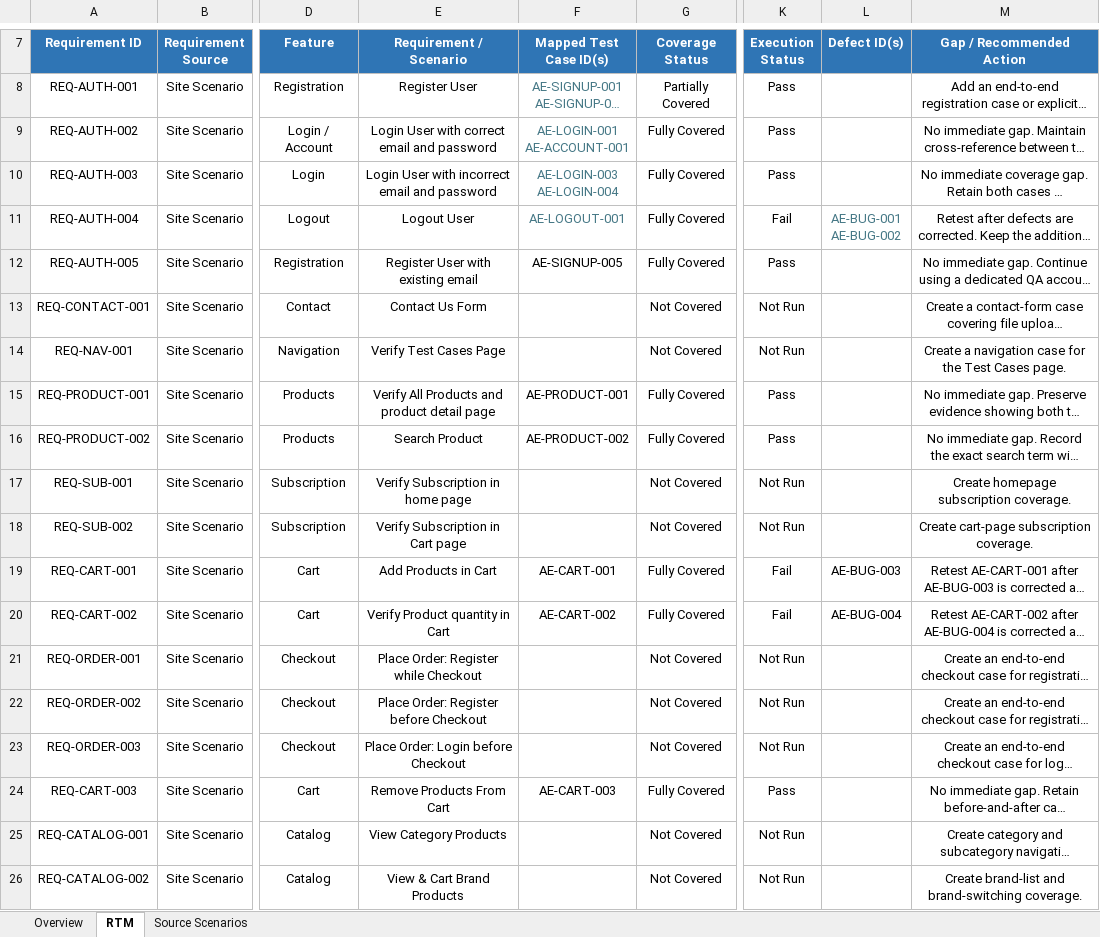
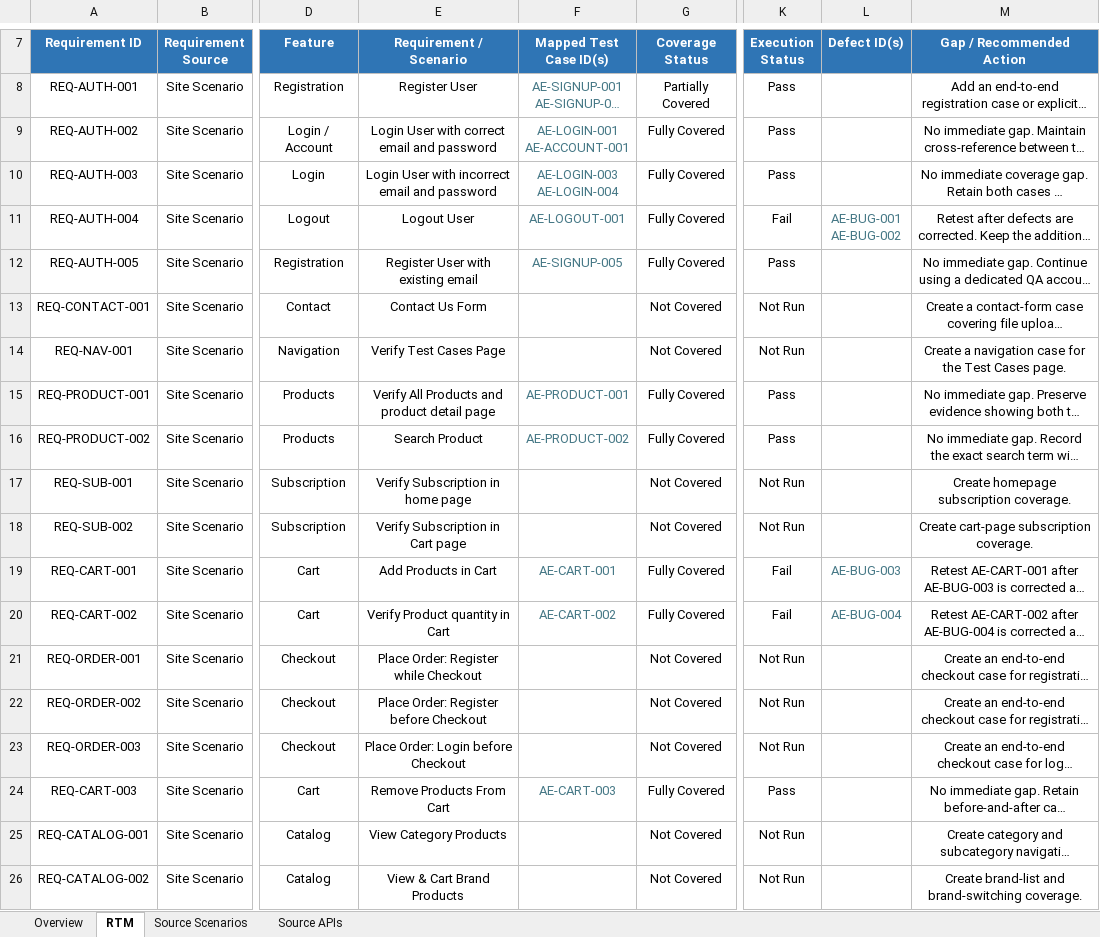
Before and after one commit to K-McMahon/Qa-Portfolio, an Excel workbook: Automation Exercise Project/Test Plan/Automation Exercise Requirements Traceability Matrix.xlsx, sheet RTM, drawn as a sheet; only a part is shown, gaps mark what is left out; long unchanged cells end in …; values as stored, in another font and other column widths than the file's, no borders; conditional formats and table styles not drawn; the diff covers the shown part only; the diff names each change by its address in the sheet, - before the commit and + after, or states it on an @@ line.

```diff
--- a/Automation Exercise Project/Test Plan/Automation Exercise Requirements Traceability Matrix.xlsx (sheet RTM)
+++ b/Automation Exercise Project/Test Plan/Automation Exercise Requirements Traceability Matrix.xlsx (sheet RTM)
+sheet tab: Source APIs
-F12 text colour: black
+F12 text colour: #467886
-F15:F16 text colour: black
+F15:F16 text colour: #467886
-F19:F20 text colour: black
+F19:F20 text colour: #467886
-L19:L20 text colour: black
+L19:L20 text colour: #467886
-F24 text colour: black
+F24 text colour: #467886
```
Also changed, not shown: 14 added rows elsewhere in this sheet, sheet Overview, formulas that keep their value, charts or pictures, 1 other file.
